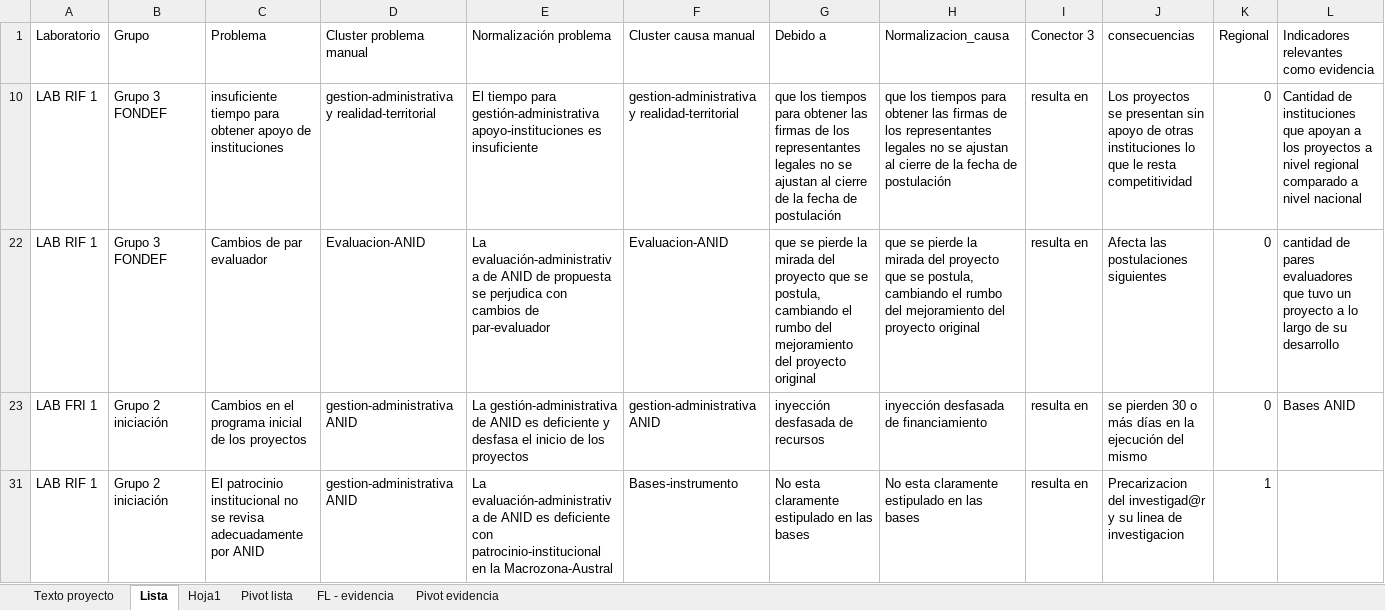
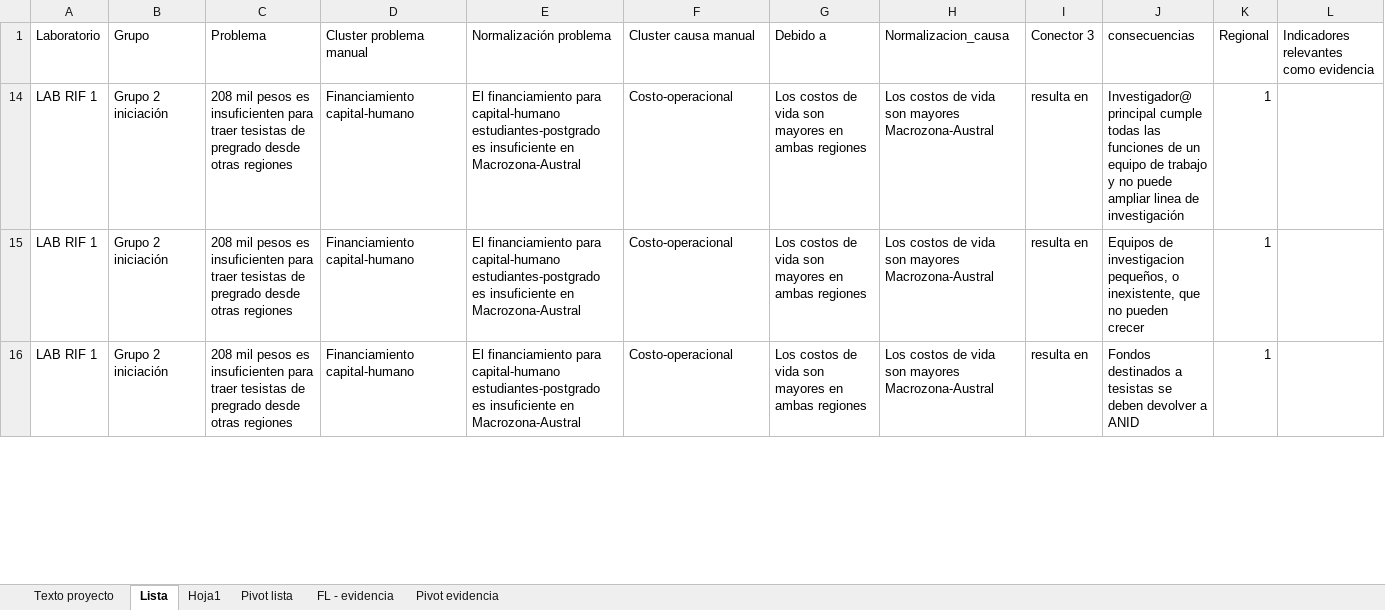
Before and after one commit to matcasti/datosMZaustral, an Excel workbook: data/lab_instrumentos/raw/Lista de problemas LAB 1.xlsx, sheet Lista, drawn as a sheet; only a part is shown; values as stored, in another font and other column widths than the file's, no cell formats; table styles not drawn; removed rows and columns are numbered as before the commit, all else as after; the diff covers the shown part only; the diff names each change by its address in the sheet, - before the commit and + after, or states it on an @@ line.

Commit message:
Exploración causas

```diff
--- a/data/lab_instrumentos/raw/Lista de problemas LAB 1.xlsx (sheet Lista)
+++ b/data/lab_instrumentos/raw/Lista de problemas LAB 1.xlsx (sheet Lista)
-B14:B15 (Grupo): Grupo 3 FONDEF
+B14:B15 (Grupo): Grupo 2 iniciación
-C14 (Problema): insuficiente tiempo para obtener apoyo de instituciones
+C14 (Problema): 208 mil pesos es insuficienten para traer tesistas de pregrado desde otras regiones
-D14 (Cluster problema manual): gestion-administrativa y realidad-territorial
+D14 (Cluster problema manual): Financiamiento capital-humano
-E14 (Normalización problema): El tiempo para gestión-administrativa apoyo-instituciones es insuficiente
+E14 (Normalización problema): El financiamiento para capital-humano estudiantes-postgrado es insuficiente en Macrozona-Austral
-F14 (Cluster causa manual): gestion-administrativa y realidad-territorial
+F14 (Cluster causa manual): Costo-operacional
-G14 (Debido a): que los tiempos para obtener las firmas de los representantes legales no se ajustan al cierre de la fecha de postulación
+G14 (Debido a): Los costos de vida son mayores en ambas regiones
-H14 (Normalizacion_causa): que los tiempos para obtener las firmas de los representantes legales no se ajustan al cierre de la fecha de postulación
+H14 (Normalizacion_causa): Los costos de vida son mayores Macrozona-Austral
-J14 (consecuencias): Los proyectos se presentan sin apoyo de otras instituciones lo que le resta competitividad
+J14 (consecuencias): Investigador@ principal cumple todas las funciones de un equipo de trabajo y no puede ampliar linea de investigación
-K14:K15 (Regional): 0
+K14:K15 (Regional): 1
-L14: Cantidad de instituciones que apoyan a los proyectos a nivel regional comparado a nivel nacional
+L14: (empty)
-C15 (Problema): Cambios de par evaluador
+C15 (Problema): 208 mil pesos es insuficienten para traer tesistas de pregrado desde otras regiones
-D15 (Cluster problema manual): Evaluacion-ANID
+D15 (Cluster problema manual): Financiamiento capital-humano
-E15 (Normalización problema): La evaluación-administrativa de ANID de propuesta se perjudica con cambios de par-evaluador
+E15 (Normalización problema): El financiamiento para capital-humano estudiantes-postgrado es insuficiente en Macrozona-Austral
-F15 (Cluster causa manual): Evaluacion-ANID
+F15 (Cluster causa manual): Costo-operacional
-G15 (Debido a): que se pierde la mirada del proyecto que se postula, cambiando el rumbo del mejoramiento del proyecto original
+G15 (Debido a): Los costos de vida son mayores en ambas regiones
-H15 (Normalizacion_causa): que se pierde la mirada del proyecto que se postula, cambiando el rumbo del mejoramiento del proyecto original
+H15 (Normalizacion_causa): Los costos de vida son mayores Macrozona-Austral
-J15 (consecuencias): Afecta las postulaciones siguientes
+J15 (consecuencias): Equipos de investigacion pequeños, o inexistente, que no pueden crecer
-L15: cantidad de pares evaluadores que tuvo un proyecto a lo largo de su desarrollo
+L15: (empty)
@@ row 23 hidden: LAB FRI 1 | Grupo 2 iniciación | Cambios en el programa inicial de los proyectos | gestion-administrativa ANID | La gestión-administrativa de ANID es deficiente y desfasa el inicio de los proyectos | gestion-administrativa ANID | inyección desfasada de recursos | inyección desfasada de financiamiento | resulta en | se pierden 30 o más días en la ejecución del mismo | 0 | Bases ANID @@
-C16 (Problema): El patrocinio institucional no se revisa adecuadamente por ANID
+C16 (Problema): 208 mil pesos es insuficienten para traer tesistas de pregrado desde otras regiones
-D16 (Cluster problema manual): gestion-administrativa ANID
+D16 (Cluster problema manual): Financiamiento capital-humano
-E16 (Normalización problema): La evaluación-administrativa de ANID es deficiente con patrocinio-institucional en la Macrozona-Austral
+E16 (Normalización problema): El financiamiento para capital-humano estudiantes-postgrado es insuficiente en Macrozona-Austral
-F16 (Cluster causa manual): Bases-instrumento
+F16 (Cluster causa manual): Costo-operacional
-G16 (Debido a): No esta claramente estipulado en las bases
+G16 (Debido a): Los costos de vida son mayores en ambas regiones
-H16 (Normalizacion_causa): No esta claramente estipulado en las bases
+H16 (Normalizacion_causa): Los costos de vida son mayores Macrozona-Austral
-J16 (consecuencias): Precarizacion del investigad@r y su linea de investigacion
+J16 (consecuencias): Fondos destinados a tesistas se deben devolver a ANID
```
Also changed, not shown: 4 added rows, 15 removed rows, 8 hidden or unhidden rows and 92 edited cells elsewhere in this sheet, cell formats, hidden cells, 14 other files.
